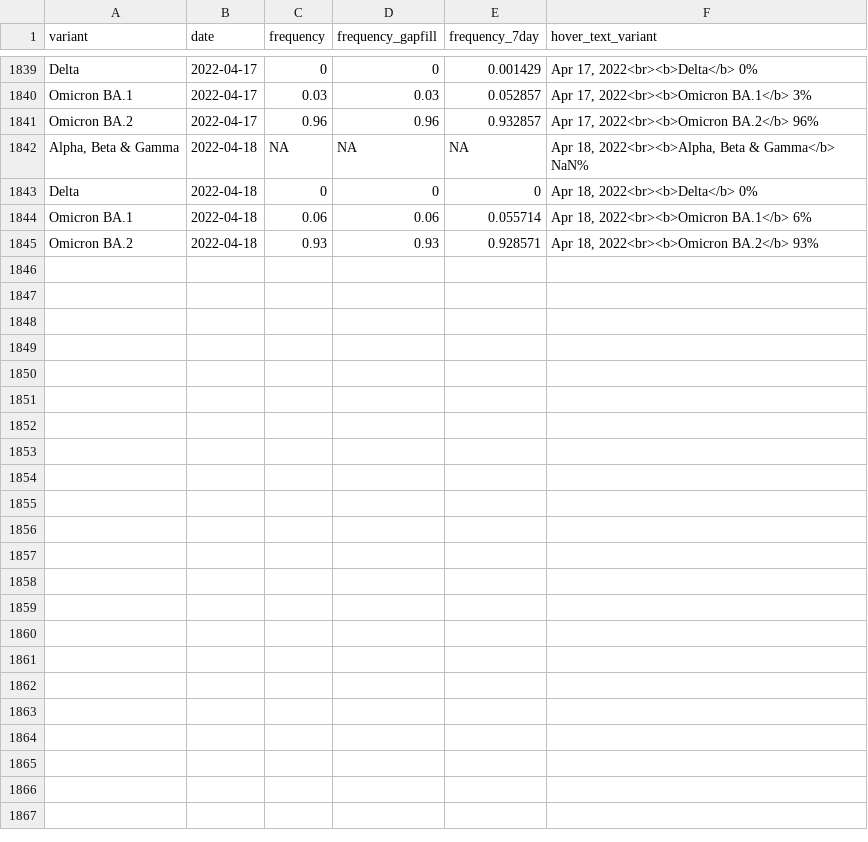
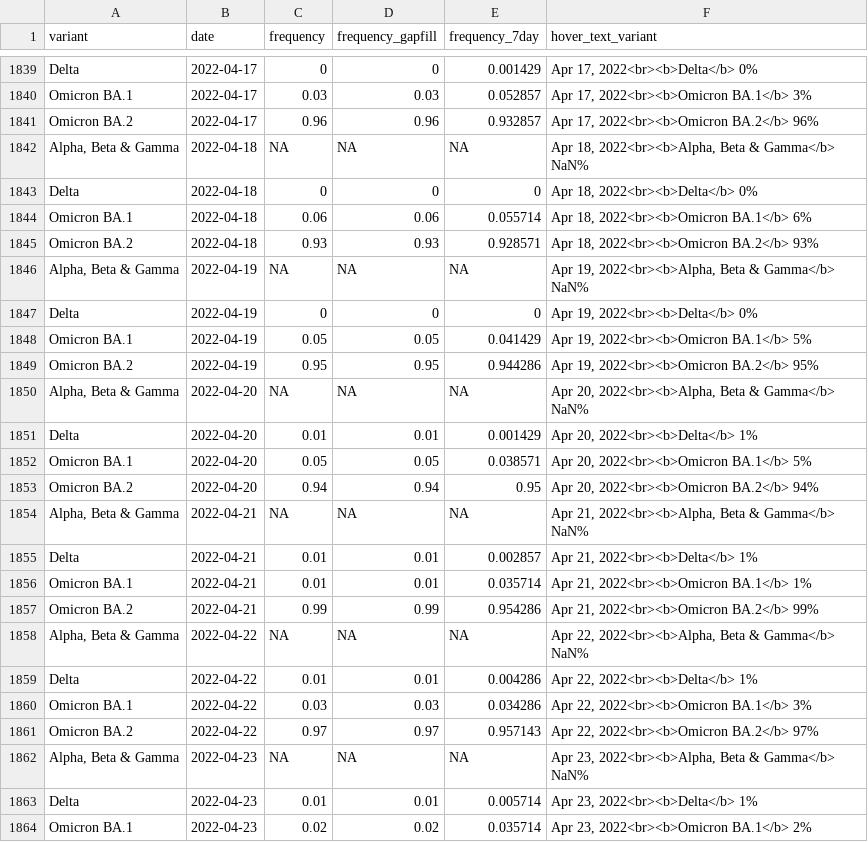
Before and after one commit to Metropolitan-Council/covid-poops, a CSV file: data/clean_variant_data.csv, drawn as a sheet; only a part is shown, gaps mark what is left out; the diff covers the shown part only.

```diff
--- a/data/clean_variant_data.csv
+++ b/data/clean_variant_data.csv
@@ -1845 +1845,20 @@
 "Omicron BA.2",2022-04-18,0.93,0.93,0.928571,"Apr 18, 2022<br><b>Omicron BA.2</b> 93%"
+"Alpha, Beta & Gamma",2022-04-19,NA,NA,NA,"Apr 19, 2022<br><b>Alpha, Beta & Gamma</b> NaN%"
+"Delta",2022-04-19,0,0,0,"Apr 19, 2022<br><b>Delta</b> 0%"
+"Omicron BA.1",2022-04-19,0.05,0.05,0.041429,"Apr 19, 2022<br><b>Omicron BA.1</b> 5%"
+"Omicron BA.2",2022-04-19,0.95,0.95,0.944286,"Apr 19, 2022<br><b>Omicron BA.2</b> 95%"
+"Alpha, Beta & Gamma",2022-04-20,NA,NA,NA,"Apr 20, 2022<br><b>Alpha, Beta & Gamma</b> NaN%"
+"Delta",2022-04-20,0.01,0.01,0.001429,"Apr 20, 2022<br><b>Delta</b> 1%"
+"Omicron BA.1",2022-04-20,0.05,0.05,0.038571,"Apr 20, 2022<br><b>Omicron BA.1</b> 5%"
+"Omicron BA.2",2022-04-20,0.94,0.94,0.95,"Apr 20, 2022<br><b>Omicron BA.2</b> 94%"
+"Alpha, Beta & Gamma",2022-04-21,NA,NA,NA,"Apr 21, 2022<br><b>Alpha, Beta & Gamma</b> NaN%"
+"Delta",2022-04-21,0.01,0.01,0.002857,"Apr 21, 2022<br><b>Delta</b> 1%"
+"Omicron BA.1",2022-04-21,0.01,0.01,0.035714,"Apr 21, 2022<br><b>Omicron BA.1</b> 1%"
+"Omicron BA.2",2022-04-21,0.99,0.99,0.954286,"Apr 21, 2022<br><b>Omicron BA.2</b> 99%"
+"Alpha, Beta & Gamma",2022-04-22,NA,NA,NA,"Apr 22, 2022<br><b>Alpha, Beta & Gamma</b> NaN%"
+"Delta",2022-04-22,0.01,0.01,0.004286,"Apr 22, 2022<br><b>Delta</b> 1%"
+"Omicron BA.1",2022-04-22,0.03,0.03,0.034286,"Apr 22, 2022<br><b>Omicron BA.1</b> 3%"
+"Omicron BA.2",2022-04-22,0.97,0.97,0.957143,"Apr 22, 2022<br><b>Omicron BA.2</b> 97%"
+"Alpha, Beta & Gamma",2022-04-23,NA,NA,NA,"Apr 23, 2022<br><b>Alpha, Beta & Gamma</b> NaN%"
+"Delta",2022-04-23,0.01,0.01,0.005714,"Apr 23, 2022<br><b>Delta</b> 1%"
+"Omicron BA.1",2022-04-23,0.02,0.02,0.035714,"Apr 23, 2022<br><b>Omicron BA.1</b> 2%"
```
Also changed, not shown: 9 added rows and 30 edited cells elsewhere in this file, data/clean_load_data.csv, data/copies_by_variant.csv, 17 other files.
